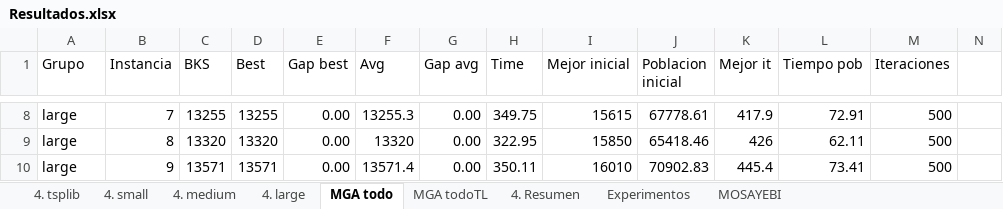
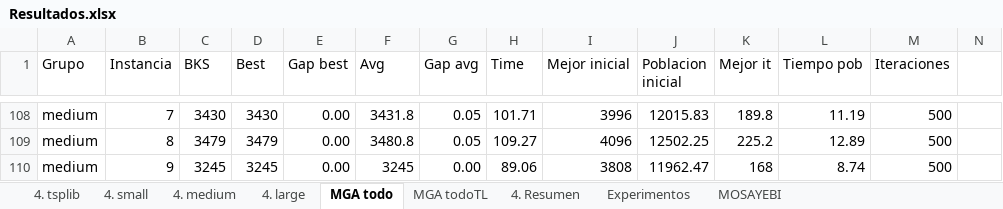
Before and after one commit to pabloojavier/TSPJ_git, an Excel workbook: Resultados.xlsx, sheet MGA todo, drawn as a sheet; only a part is shown, gaps mark what is left out; values as stored, in another font and other column widths than the file's, no borders; table styles not drawn; addresses are those after the commit; the diff covers the shown part only; the diff names each change by its address in the sheet, - before the commit and + after, or states it on an @@ line.

```diff
--- a/Resultados.xlsx (sheet MGA todo)
+++ b/Resultados.xlsx (sheet MGA todo)
-A108:A110 (Grupo): large
+A108:A110 (Grupo): medium
-C108 (BKS): 13255
+C108 (BKS): 3430
-D108 (Best): 13255
+D108 (Best): 3430
-F108 (Avg): 13255.3
+F108 (Avg): 3431.8
-G108:G109 (Gap avg): 0.00
+G108:G109 (Gap avg): 0.05
-H108 (Time): 349.75
+H108 (Time): 101.71
-I108 (Mejor inicial): 15615
+I108 (Mejor inicial): 3996
-J108 (Poblacion inicial): 67778.61
+J108 (Poblacion inicial): 12015.83
-K108 (Mejor it): 417.9
+K108 (Mejor it): 189.8
-L108 (Tiempo pob): 72.91
+L108 (Tiempo pob): 11.19
-C109 (BKS): 13320
+C109 (BKS): 3479
-D109 (Best): 13320
+D109 (Best): 3479
-F109 (Avg): 13320
+F109 (Avg): 3480.8
-H109 (Time): 322.95
+H109 (Time): 109.27
-I109 (Mejor inicial): 15850
+I109 (Mejor inicial): 4096
-J109 (Poblacion inicial): 65418.46
+J109 (Poblacion inicial): 12502.25
-K109 (Mejor it): 426
+K109 (Mejor it): 225.2
-L109 (Tiempo pob): 62.11
+L109 (Tiempo pob): 12.89
-C110 (BKS): 13571
+C110 (BKS): 3245
-D110 (Best): 13571
+D110 (Best): 3245
-F110 (Avg): 13571.4
+F110 (Avg): 3245
-H110 (Time): 350.11
+H110 (Time): 89.06
-I110 (Mejor inicial): 16010
+I110 (Mejor inicial): 3808
-J110 (Poblacion inicial): 70902.83
+J110 (Poblacion inicial): 11962.47
-K110 (Mejor it): 445.4
+K110 (Mejor it): 168
-L110 (Tiempo pob): 73.41
+L110 (Tiempo pob): 8.74
```
Also changed, not shown: 967 edited cells elsewhere in this sheet, sheet 4. Resumen, sheet 4. tsplib, sheet 4. medium, sheet 4. large, sheet 4. small.
